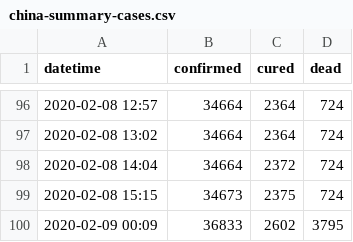
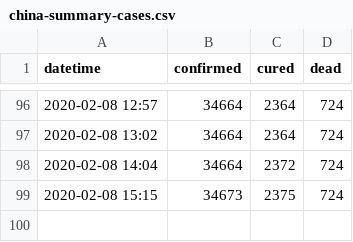
Before and after one commit to alext234/coronavirus-stats, a CSV file: data/china-summary-cases.csv, drawn as a sheet; only a part is shown, gaps mark what is left out; the diff names each change by its address in the sheet, - before the commit and + after, or states it on an @@ line.

Commit message:
Hot fix

```diff
--- a/data/china-summary-cases.csv
+++ b/data/china-summary-cases.csv
-row 100: 2020-02-09 00:09 | 36833 | 2602 | 3795
```
